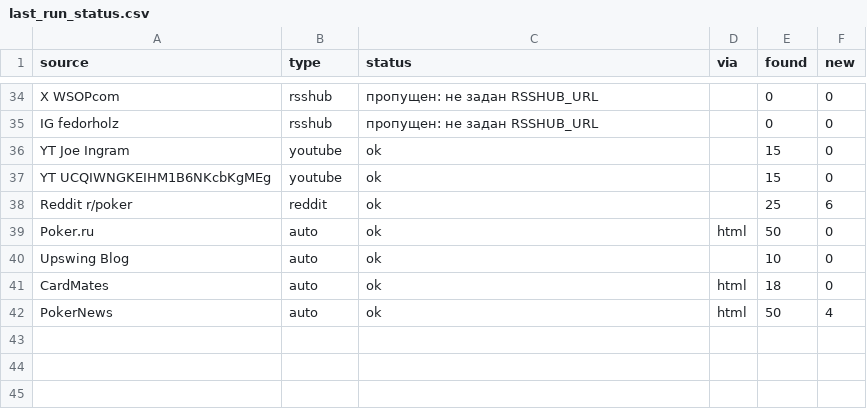
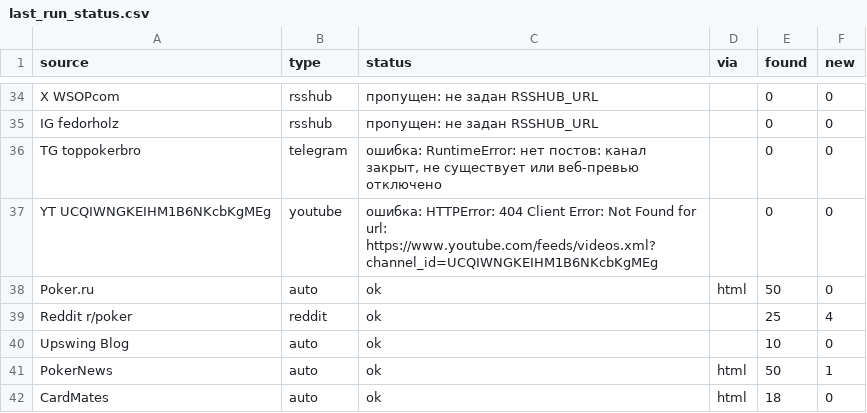
Before and after one commit to marta702/pokeroff-news, a CSV file: out/last_run_status.csv, drawn as a sheet; only a part is shown, gaps mark what is left out; the diff covers the shown part only.

```diff
--- a/out/last_run_status.csv
+++ b/out/last_run_status.csv
@@ -35,8 +35,8 @@ X WSOPcom,rsshub,пропущен: не задан RSSHUB_URL,,0,0
 IG fedorholz,rsshub,пропущен: не задан RSSHUB_URL,,0,0
-YT Joe Ingram,youtube,ok,,15,0
-YT UCQIWNGKEIHM1B6NKcbKgMEg,youtube,ok,,15,0
-Reddit r/poker,reddit,ok,,25,6
+TG toppokerbro,telegram,"ошибка: RuntimeError: нет постов: канал закрыт, не существует или веб-превью отключено",,0,0
+YT UCQIWNGKEIHM1B6NKcbKgMEg,youtube,ошибка: HTTPError: 404 Client Error: Not Found for url: https://www.youtube.com/feeds/videos.xml?channel_id=UCQIWNGKEIHM1B6NKcbKgMEg,,0,0
 Poker.ru,auto,ok,html,50,0
+Reddit r/poker,reddit,ok,,25,4
 Upswing Blog,auto,ok,,10,0
+PokerNews,auto,ok,html,50,1
 CardMates,auto,ok,html,18,0
-PokerNews,auto,ok,html,50,4
```
Also changed, not shown: 2 added rows, 1 removed row, 2 moved rows and 6 edited cells elsewhere in this file, 2 other files.
